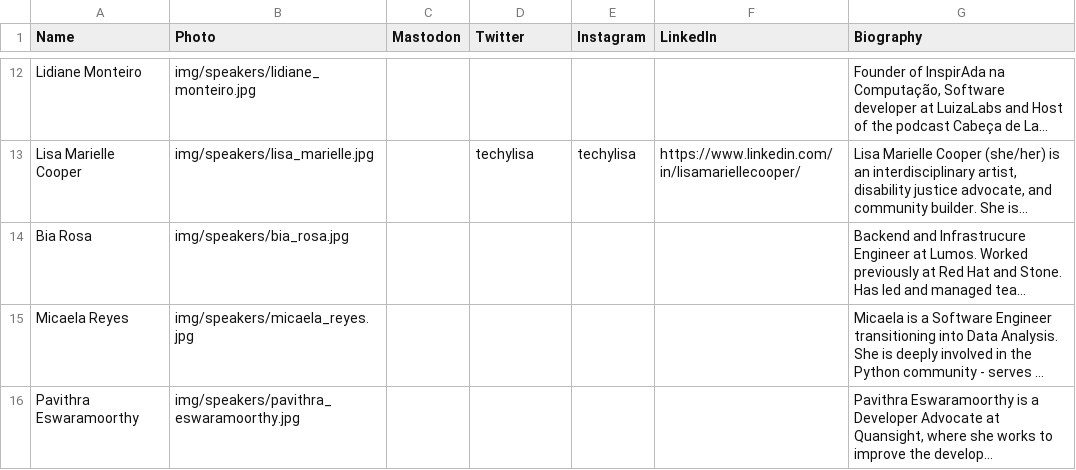
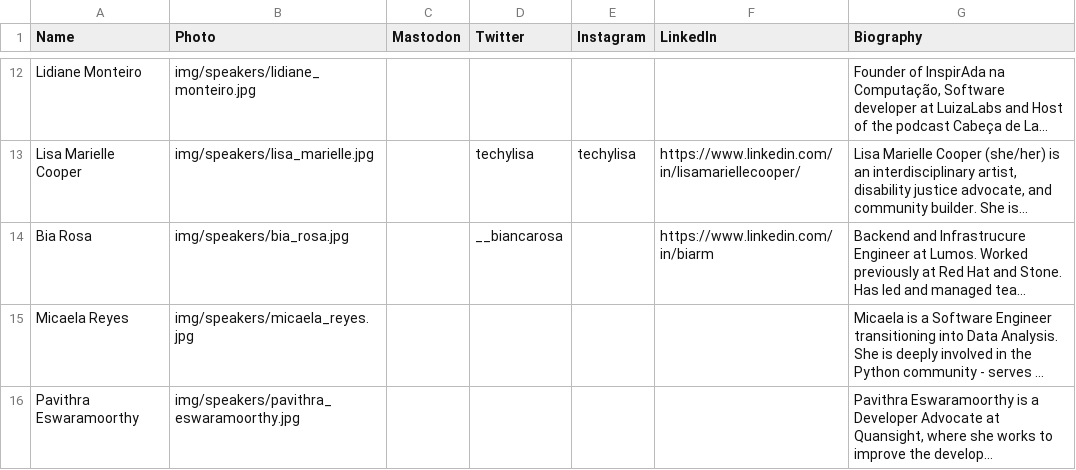
Before and after one commit to pyladies/global-conference, a CSV file: generate_site/speakers.csv, drawn as a sheet; only a part is shown, gaps mark what is left out; long unchanged cells end in …; the diff names each change by its address in the sheet, - before the commit and + after, or states it on an @@ line.

Commit message:
Add Bia's social

```diff
--- a/generate_site/speakers.csv
+++ b/generate_site/speakers.csv
-D14 (Twitter): (empty)
+D14 (Twitter): __biancarosa
-F14 (LinkedIn): (empty)
+F14 (LinkedIn): https://www.linkedin.com/in/biarm
```
